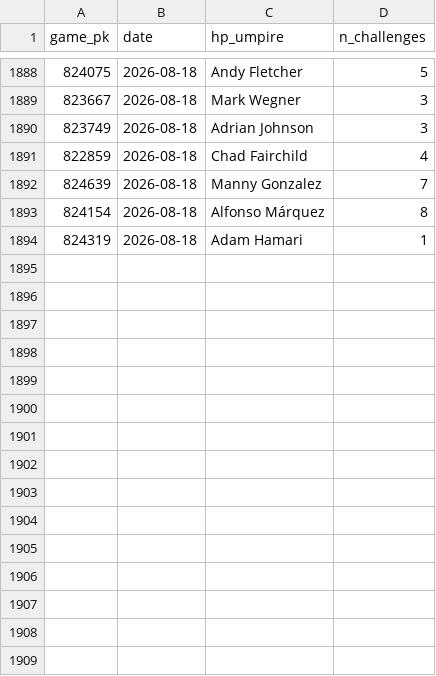
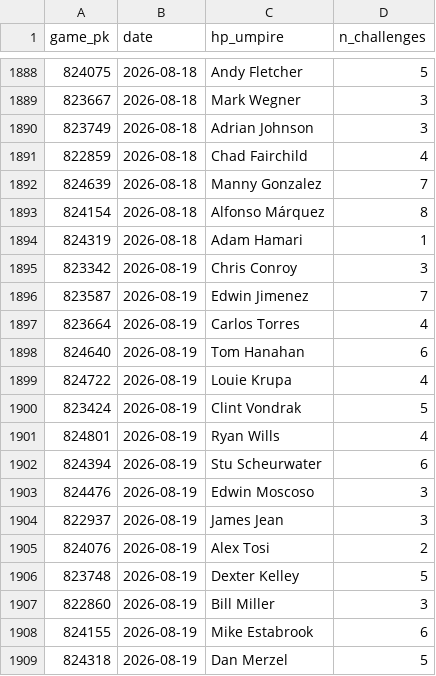
Before and after one commit to jasonbhorne/abs-tracker, a CSV file: data/processed_games.csv, drawn as a sheet; only a part is shown, gaps mark what is left out.

```diff
--- a/data/processed_games.csv
+++ b/data/processed_games.csv
@@ -1894 +1894,16 @@ game_pk,date,hp_umpire,n_challenges
 824319,2026-08-18,Adam Hamari,1
+823342,2026-08-19,Chris Conroy,3
+823587,2026-08-19,Edwin Jimenez,7
+823664,2026-08-19,Carlos Torres,4
+824640,2026-08-19,Tom Hanahan,6
+824722,2026-08-19,Louie Krupa,4
+823424,2026-08-19,Clint Vondrak,5
+824801,2026-08-19,Ryan Wills,4
+824394,2026-08-19,Stu Scheurwater,6
+824476,2026-08-19,Edwin Moscoso,3
+822937,2026-08-19,James Jean,3
+824076,2026-08-19,Alex Tosi,2
+823748,2026-08-19,Dexter Kelley,5
+822860,2026-08-19,Bill Miller,3
+824155,2026-08-19,Mike Estabrook,6
+824318,2026-08-19,Dan Merzel,5
```
Also changed, not shown: 3 other files.
